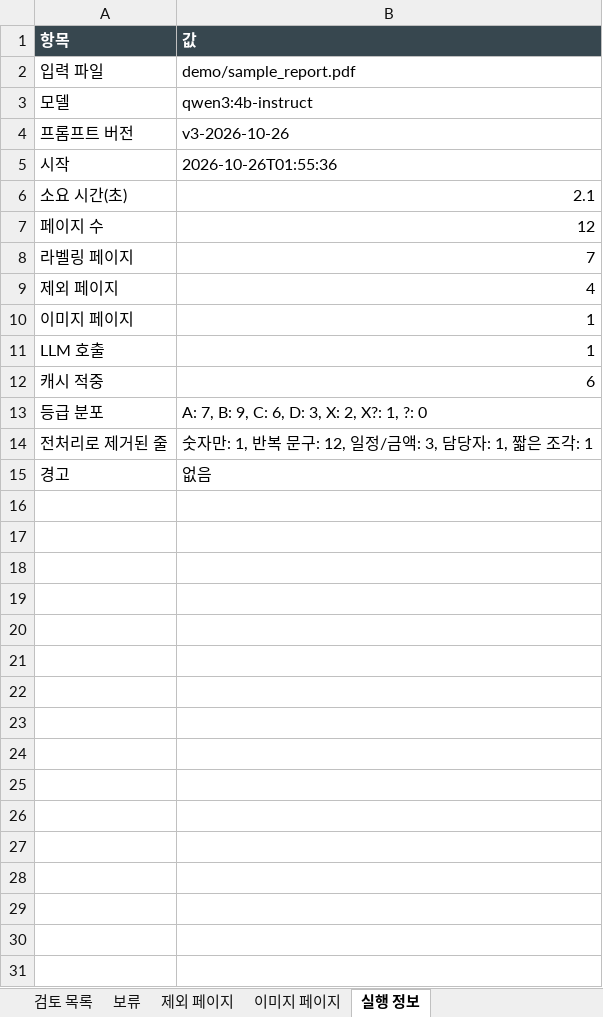
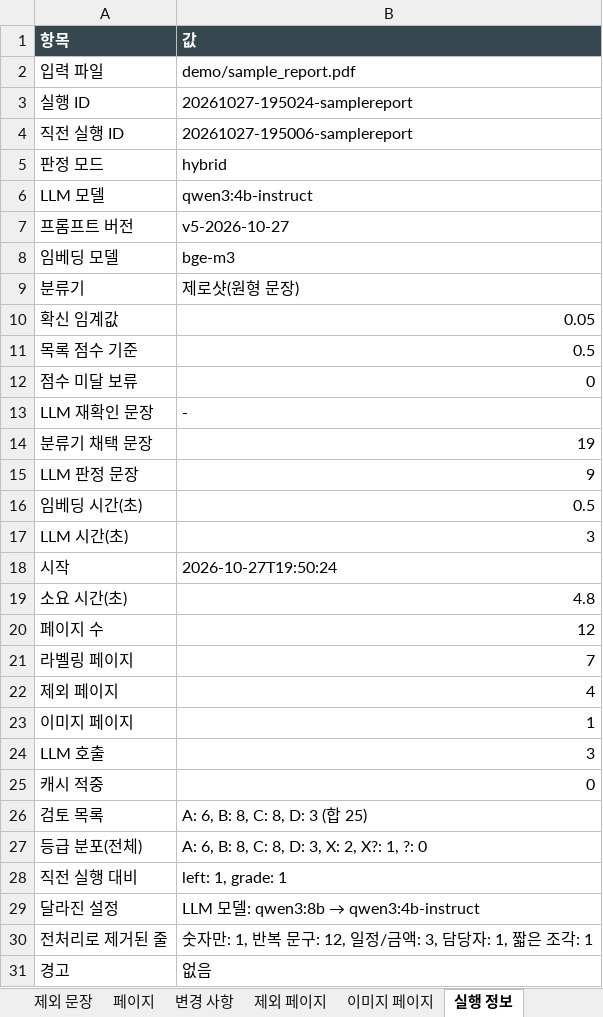
Before and after one commit to HyungKim/IP_finder, an Excel workbook: demo/sample_report_pdf_검토후보.xlsx, sheet 실행 정보, drawn as a sheet; only a part is shown; values as stored, in another font and other column widths than the file's, no borders; removed rows and columns are numbered as before the commit, all else as after; the diff covers the shown part only; the diff names each change by its address in the sheet, - before the commit and + after, or states it on an @@ line.

```diff
--- a/demo/sample_report_pdf_검토후보.xlsx (sheet 실행 정보)
+++ b/demo/sample_report_pdf_검토후보.xlsx (sheet 실행 정보)
+sheet tab: 제외 문장
+sheet tab: 페이지
+sheet tab: 변경 사항
+row 3: 실행 ID | 20261027-195024-samplereport
+row 4: 직전 실행 ID | 20261027-195006-samplereport
+row 5: 판정 모드 | hybrid
-A6 (항목): 모델
+A6 (항목): LLM 모델
-B7 (값): v3-2026-10-26
+B7 (값): v5-2026-10-27
+row 8: 임베딩 모델 | bge-m3
+row 9: 분류기 | 제로샷(원형 문장)
+row 10: 확신 임계값 | 0.05
+row 11: 목록 점수 기준 | 0.5
+row 12: 점수 미달 보류 | 0
+row 13: LLM 재확인 문장 | -
+row 14: 분류기 채택 문장 | 19
+row 15: LLM 판정 문장 | 9
+row 16: 임베딩 시간(초) | 0.5
+row 17: LLM 시간(초) | 3
-B18 (값): 2026-10-26T01:55:36
+B18 (값): 2026-10-27T19:50:24
-B19 (값): 2.1
+B19 (값): 4.8
-B24 (값): 1
+B24 (값): 3
-B25 (값): 6
+B25 (값): 0
-row 13: 등급 분포 | A: 7, B: 9, C: 6, D: 3, X: 2, X?: 1, ?: 0
+row 26: 검토 목록 | A: 6, B: 8, C: 8, D: 3 (합 25)
+row 27: 등급 분포(전체) | A: 6, B: 8, C: 8, D: 3, X: 2, X?: 1, ?: 0
+row 28: 직전 실행 대비 | left: 1, grade: 1
+row 29: 달라진 설정 | LLM 모델: qwen3:8b → qwen3:4b-instruct
```
Also changed, not shown: 1 added row elsewhere in this sheet, sheet 검토 목록, sheet 보류, demo/sample_report_pptx_검토후보.xlsx, 43 other files.
